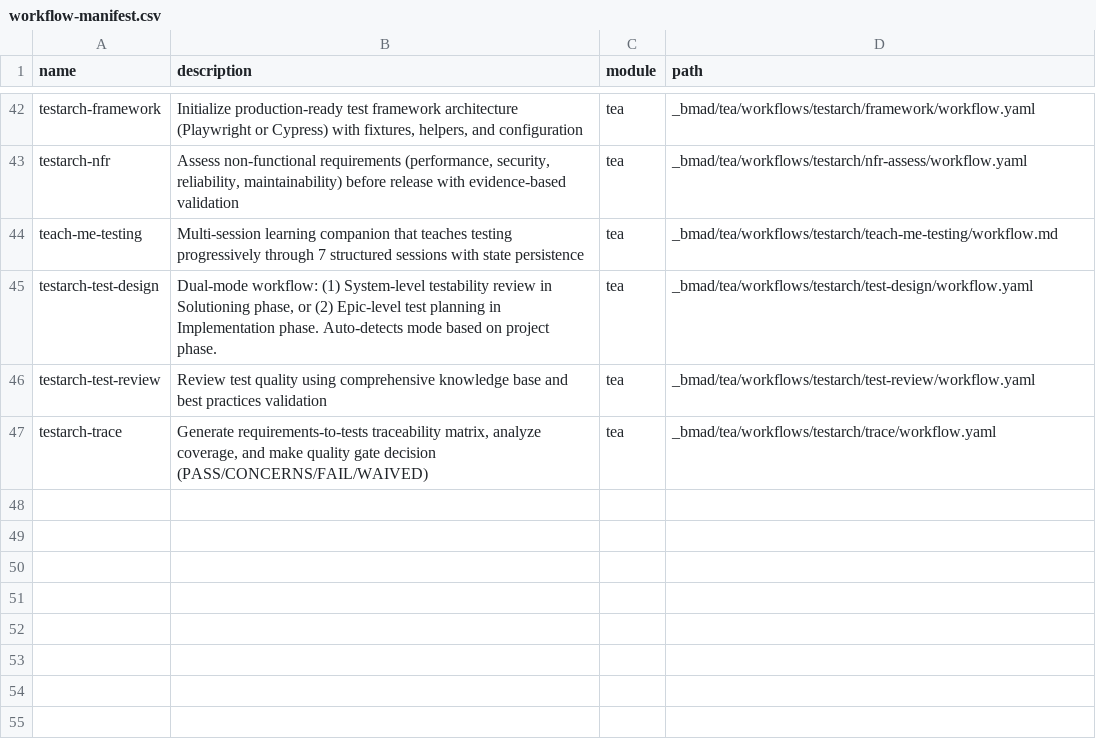
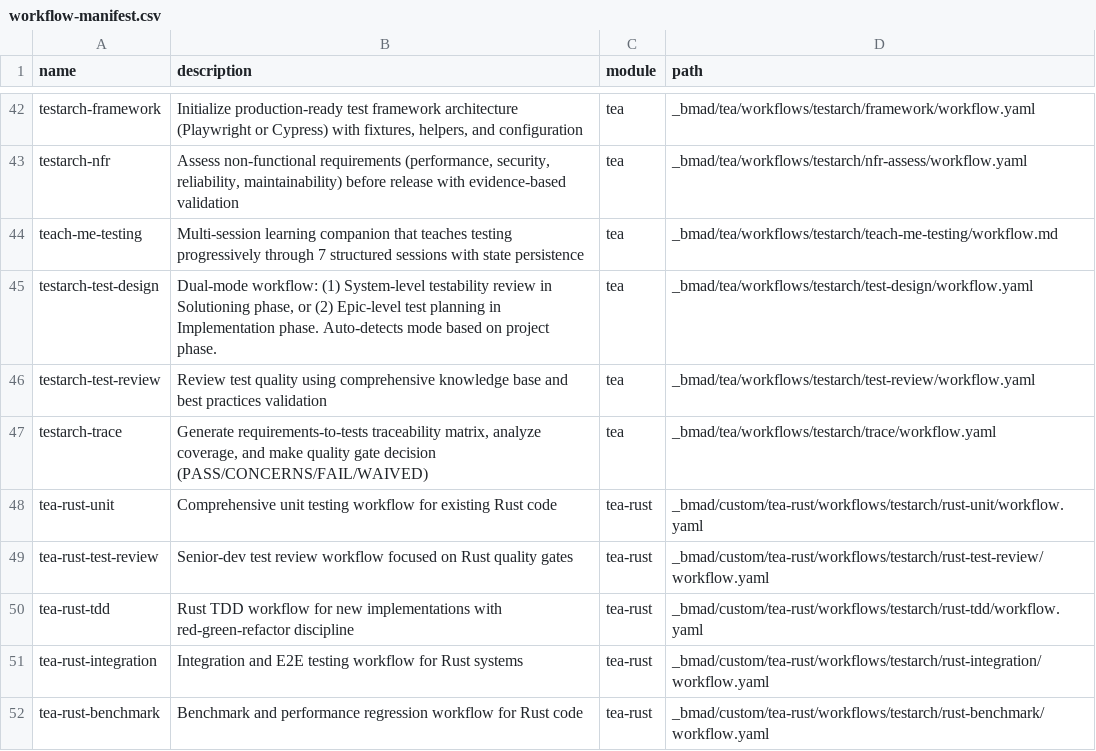
Before and after one commit to JackMatanky/lithos, a CSV file: _bmad/_config/workflow-manifest.csv, drawn as a sheet; only a part is shown, gaps mark what is left out.

Commit message:
test(fs): add comprehensive test coverage with rstest consolidation
- Add error.rs tests for all ParseError and PathValidationError variants
- Add Reader::exists() tests for file/directory/symlink cases
- Add Reader::list_files() tests for sorting, filtering, and error paths
- Add Reader::parse_structured() tests for JSON/TOML/YAML formats
- Add Reader::read_to_string() tests for UTF-8 validation
- Add Writer::atomic_write() tests for atomicity and error handling
- Add Writer path validation tests for traversal/hidden file rejection
- Add Validator::resolve_safe_symlink() security edge case tests
- Consolidate tests using rstest for parameterized test cases
- Register tea-rust custom workflow in workflow-manifest.csv

```diff
--- a/_bmad/_config/workflow-manifest.csv
+++ b/_bmad/_config/workflow-manifest.csv
@@ -47 +47,6 @@ name,description,module,path
 "testarch-trace","Generate requirements-to-tests traceability matrix, analyze coverage, and make quality gate decision (PASS/CONCERNS/FAIL/WAIVED)","tea","_bmad/tea/workflows/testarch/trace/workflow.yaml"
+"tea-rust-unit","Comprehensive unit testing workflow for existing Rust code","tea-rust","_bmad/custom/tea-rust/workflows/testarch/rust-unit/workflow.yaml"
+"tea-rust-test-review","Senior-dev test review workflow focused on Rust quality gates","tea-rust","_bmad/custom/tea-rust/workflows/testarch/rust-test-review/workflow.yaml"
+"tea-rust-tdd","Rust TDD workflow for new implementations with red-green-refactor discipline","tea-rust","_bmad/custom/tea-rust/workflows/testarch/rust-tdd/workflow.yaml"
+"tea-rust-integration","Integration and E2E testing workflow for Rust systems","tea-rust","_bmad/custom/tea-rust/workflows/testarch/rust-integration/workflow.yaml"
+"tea-rust-benchmark","Benchmark and performance regression workflow for Rust code","tea-rust","_bmad/custom/tea-rust/workflows/testarch/rust-benchmark/workflow.yaml"
```
Also changed, not shown: 4 other files.
